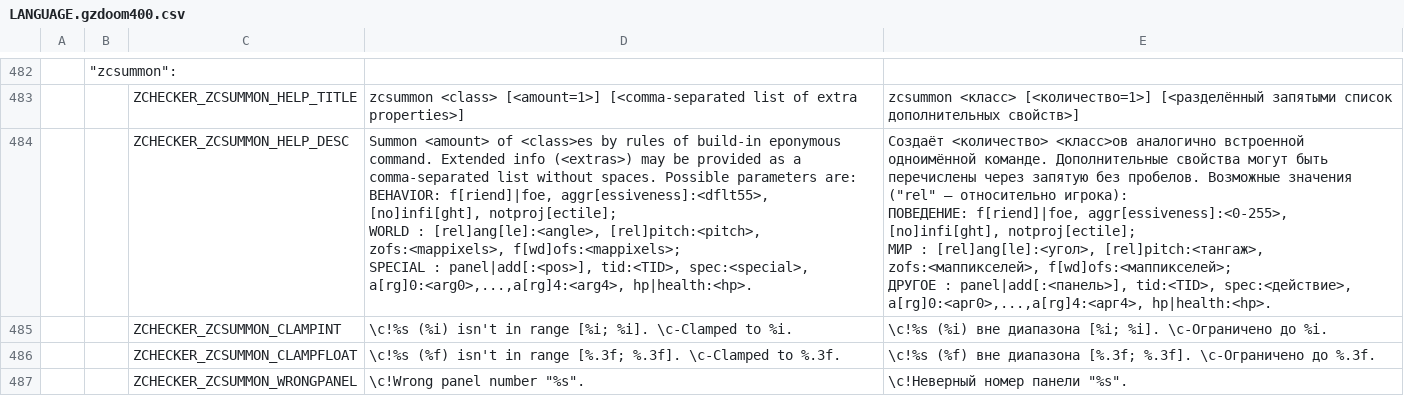
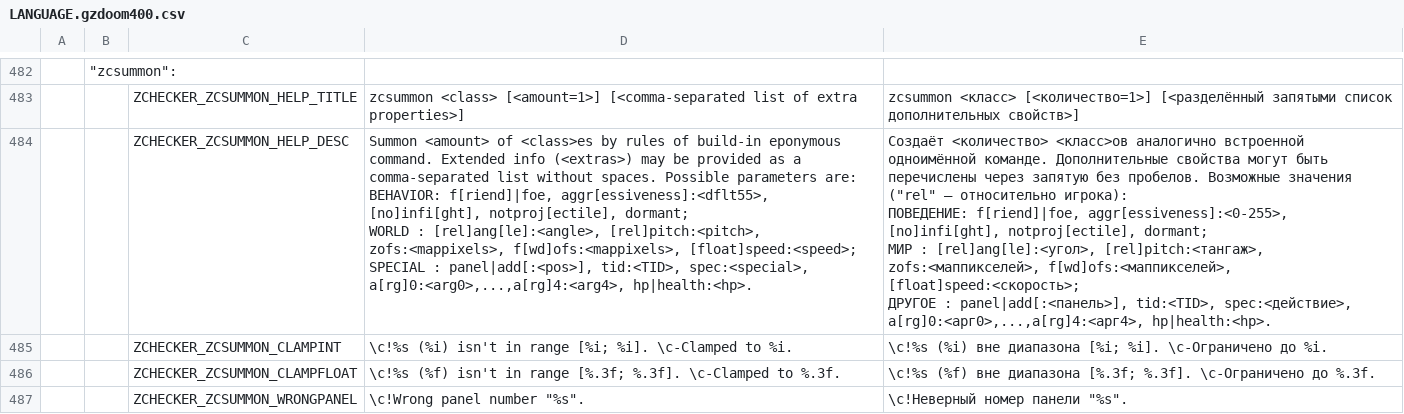
Before and after one commit to LLDM-Doom-Modding/ZChecker, a CSV file: LANGUAGE.gzdoom400.csv, drawn as a sheet; only a part is shown, gaps mark what is left out; ↵ is a line break in a cell; the diff names each change by its address in the sheet, - before the commit and + after, or states it on an @@ line.

Commit message:
В "zcsummon" добавил флаг "dormant" и свойства скорости.
Примеры использования:
"zcsummon z-man dormant"
"zcsummon z-man speed:200"
"zcsummon cacodemon speed:30,floatspeed:30"

```diff
--- a/LANGUAGE.gzdoom400.csv
+++ b/LANGUAGE.gzdoom400.csv
-D484: …aggr[essiveness]:<dflt55>, [no]infi[ght], notproj[ectile]; ↵ WORLD : [rel]ang[le]:<angle>, [rel]pitch:<pitch>, zofs:<mappixels>, f[wd]ofs:<mappixels>; ↵ SPECIAL :…
+D484: …aggr[essiveness]:<dflt55>, [no]infi[ght], notproj[ectile], dormant; ↵ WORLD : [rel]ang[le]:<angle>, [rel]pitch:<pitch>, zofs:<mappixels>, f[wd]ofs:<mappixels>, [float]speed:<speed>; ↵ SPECIAL :…
-E484: …aggr[essiveness]:<0-255>, [no]infi[ght], notproj[ectile]; ↵ МИР : [rel]ang[le]:<угол>, [rel]pitch:<тангаж>, zofs:<маппикселей>, f[wd]ofs:<маппикселей>; ↵ ДРУГОЕ :…
+E484: …aggr[essiveness]:<0-255>, [no]infi[ght], notproj[ectile], dormant; ↵ МИР : [rel]ang[le]:<угол>, [rel]pitch:<тангаж>, zofs:<маппикселей>, f[wd]ofs:<маппикселей>, [float]speed:<скорость>; ↵ ДРУГОЕ :…
```
Also changed, not shown: 3 other files.
